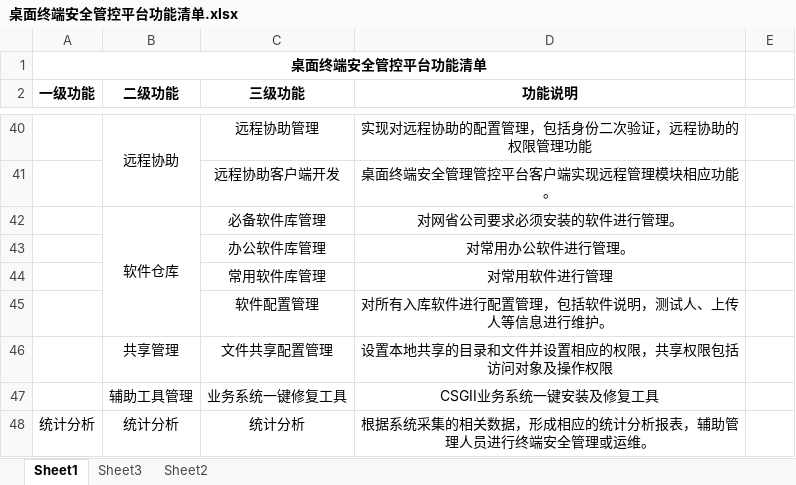
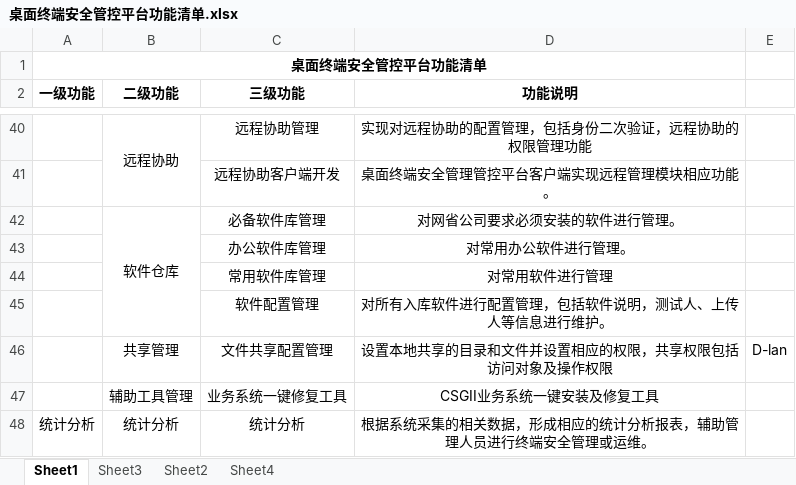
Before and after one commit to AlexiaChen/Adrasteia, an Excel workbook: docs-scheme/trms/桌面终端安全管控平台功能清单.xlsx, sheet Sheet1, drawn as a sheet; only a part is shown, gaps mark what is left out; values as stored, in another font and other column widths than the file's, no borders; the diff names each change by its address in the sheet, - before the commit and + after, or states it on an @@ line.

```diff
--- a/docs-scheme/trms/桌面终端安全管控平台功能清单.xlsx (sheet Sheet1)
+++ b/docs-scheme/trms/桌面终端安全管控平台功能清单.xlsx (sheet Sheet1)
+sheet tab: Sheet4
-E46: (empty)
+E46: D-lan
```
Also changed, not shown: 10 other files.
